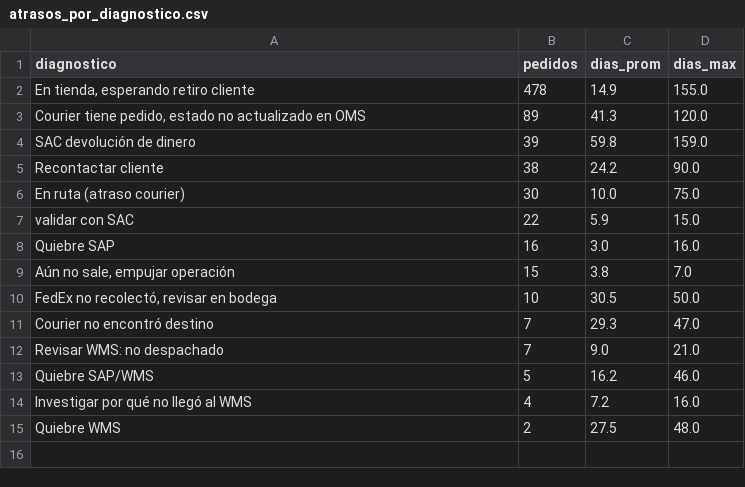
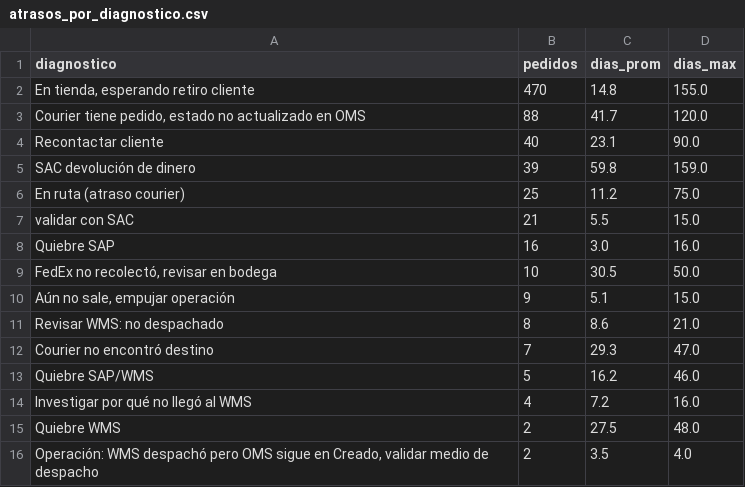
Before and after one commit to dquispepp/reporte-canontex, a CSV file: data/atrasos/atrasos_por_diagnostico.csv, drawn as a sheet.

Commit message:
[AUTO] Actualizar dashboard-data.json 2026-08-17

```diff
--- a/data/atrasos/atrasos_por_diagnostico.csv
+++ b/data/atrasos/atrasos_por_diagnostico.csv
@@ -1,13 +1,13 @@
 diagnostico,pedidos,dias_prom,dias_max
-"En tienda, esperando retiro cliente",478,14.9,155.0
-"Courier tiene pedido, estado no actualizado en OMS",89,41.3,120.0
+"En tienda, esperando retiro cliente",470,14.8,155.0
+"Courier tiene pedido, estado no actualizado en OMS",88,41.7,120.0
+Recontactar cliente,40,23.1,90.0
 SAC devolución de dinero,39,59.8,159.0
-Recontactar cliente,38,24.2,90.0
-En ruta (atraso courier),30,10.0,75.0
-validar con SAC,22,5.9,15.0
+En ruta (atraso courier),25,11.2,75.0
+validar con SAC,21,5.5,15.0
 Quiebre SAP,16,3.0,16.0
-"Aún no sale, empujar operación",15,3.8,7.0
 "FedEx no recolectó, revisar en bodega",10,30.5,50.0
+"Aún no sale, empujar operación",9,5.1,15.0
+Revisar WMS: no despachado,8,8.6,21.0
 Courier no encontró destino,7,29.3,47.0
-Revisar WMS: no despachado,7,9.0,21.0
 Quiebre SAP/WMS,5,16.2,46.0
@@ -15 +15,2 @@ Investigar por qué no llegó al WMS,4,7.2,16.0
 Quiebre WMS,2,27.5,48.0
+"Operación: WMS despachó pero OMS sigue en Creado, validar medio de despacho",2,3.5,4.0
```
Also changed, not shown: data/atrasos/atrasos_por_tienda.csv, data/atrasos/atrasos_tendencia.csv, 5 other files.
